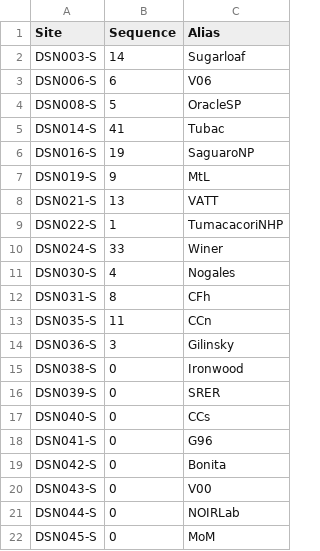
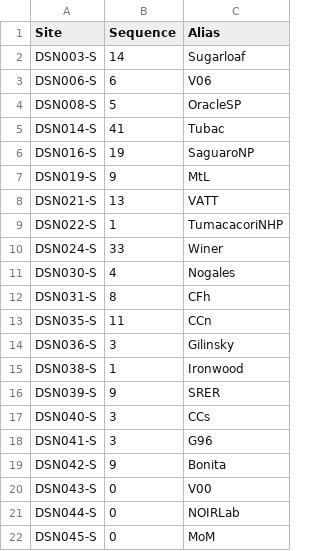
Before and after one commit to soazcomms/soazcomms.github.io, a CSV file: DSNdata/SQMtable.csv, drawn as a sheet.

```diff
--- a/DSNdata/SQMtable.csv
+++ b/DSNdata/SQMtable.csv
@@ -14,7 +14,7 @@ DSN035-S,11,CCn
 DSN036-S,3,Gilinsky
-DSN038-S,0,Ironwood
-DSN039-S,0,SRER
-DSN040-S,0,CCs
-DSN041-S,0,G96
-DSN042-S,0,Bonita
+DSN038-S,1,Ironwood
+DSN039-S,9,SRER
+DSN040-S,3,CCs
+DSN041-S,3,G96
+DSN042-S,9,Bonita
 DSN043-S,0,V00
```
Also changed, not shown: 26 other files.
